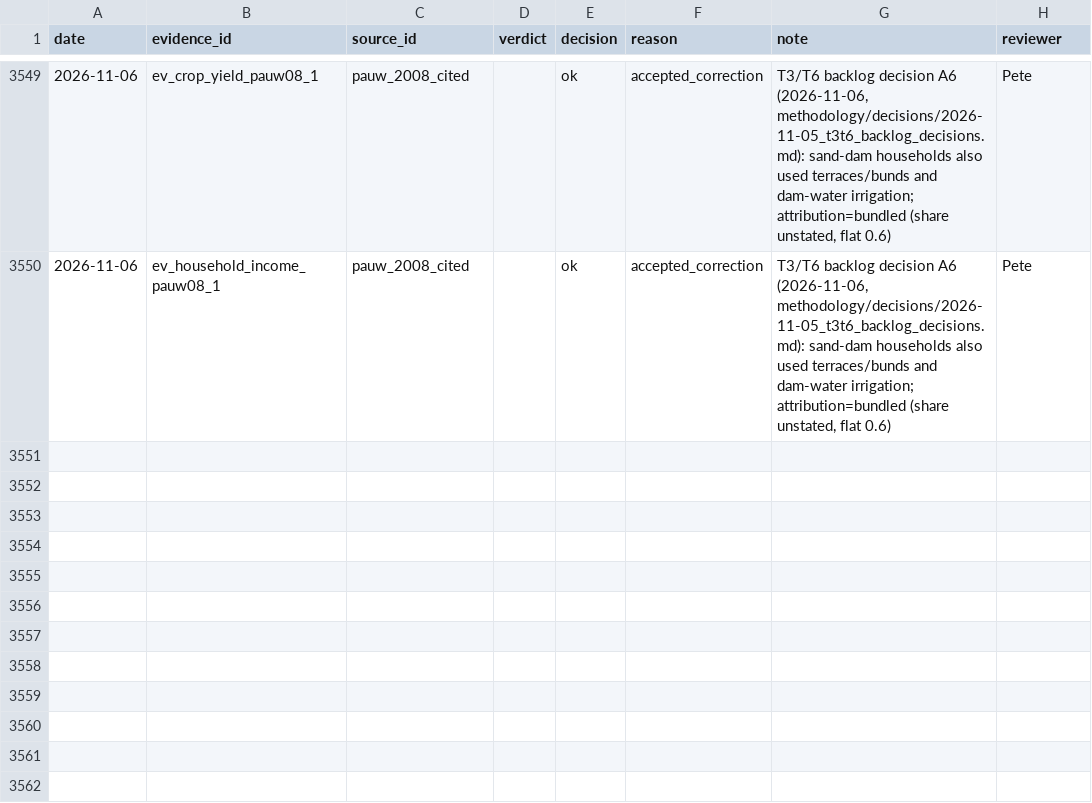
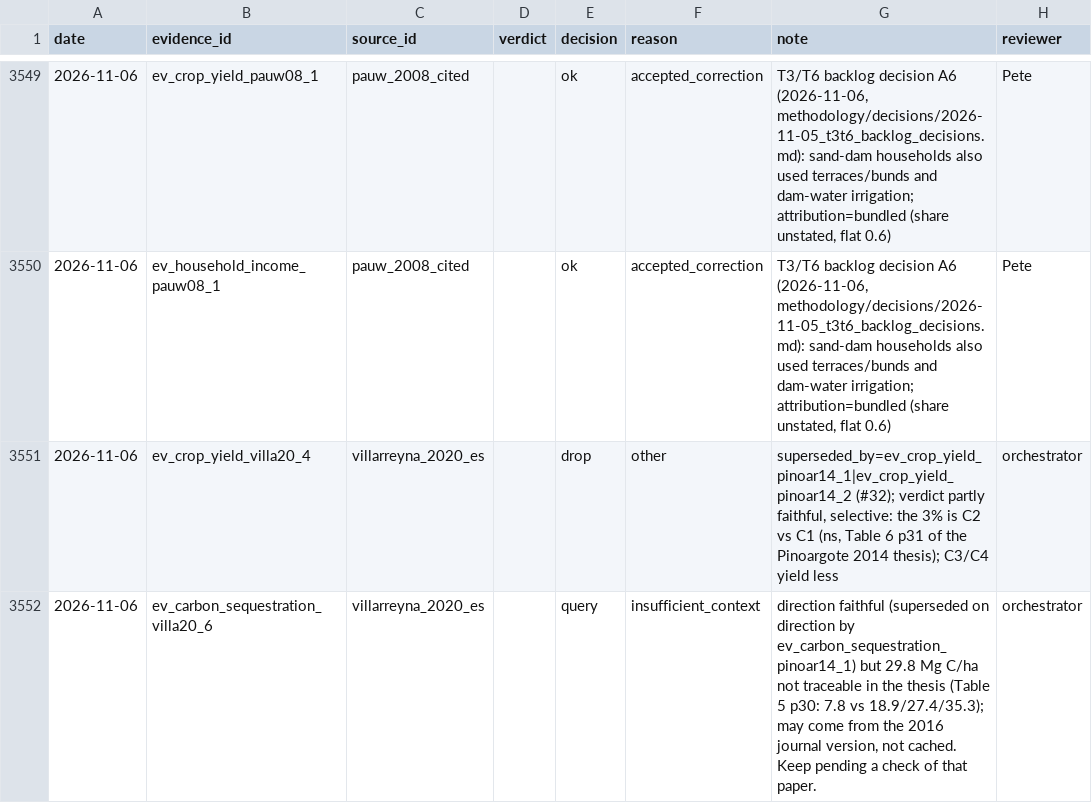
Before and after one commit to CIAT/nbs_ruralscan, a CSV file: pipeline/metrics/review_log.csv, drawn as a sheet; only a part is shown, gaps mark what is left out; the diff names each change by its address in the sheet, - before the commit and + after, or states it on an @@ line.

```diff
--- a/pipeline/metrics/review_log.csv
+++ b/pipeline/metrics/review_log.csv
+row 3551: 2026-11-06 | ev_crop_yield_villa20_4 | villarreyna_2020_es |  | drop | other | superseded_by=ev_crop_yield_pinoar14_1|ev_crop_yield_pinoar14_2 (#32); verdict partly faithful, selective: the 3% is C2 vs C1 (ns, Table 6 p31 of the Pinoargote 2014 thesis); C3/C4 yield less | orchestrator
+row 3552: 2026-11-06 | ev_carbon_sequestration_villa20_6 | villarreyna_2020_es |  | query | insufficient_context | direction faithful (superseded on direction by ev_carbon_sequestration_pinoar14_1) but 29.8 Mg C/ha not traceable in the thesis (Table 5 p30: 7.8 vs 18.9/27.4/35.3); may come from the 2016 journal version, not cached. Keep pending a check of that paper. | orchestrator
```
Also changed, not shown: docs/effect_rows_flat.csv, schema/registers/SRC_source_register.csv, 15 other files.
